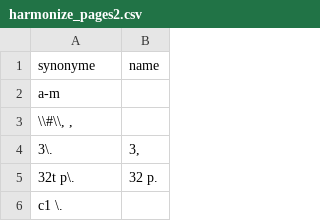
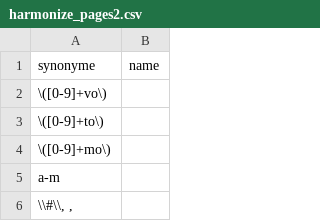
Before and after one commit to COMHIS/bibliographica, a CSV file: inst/extdata/harmonize_pages2.csv, drawn as a sheet; only a part is shown; the shorter side is filled out with more unchanged rows.

```diff
--- a/inst/extdata/harmonize_pages2.csv
+++ b/inst/extdata/harmonize_pages2.csv
@@ -1,2 +1,5 @@
 synonyme|name
+\([0-9]+vo\)|
+\([0-9]+to\)|
+\([0-9]+mo\)|
 a-m|
```
Also changed, not shown: inst/extdata/harmonize_sheets.csv, inst/extdata/plates.csv, 14 other files.
